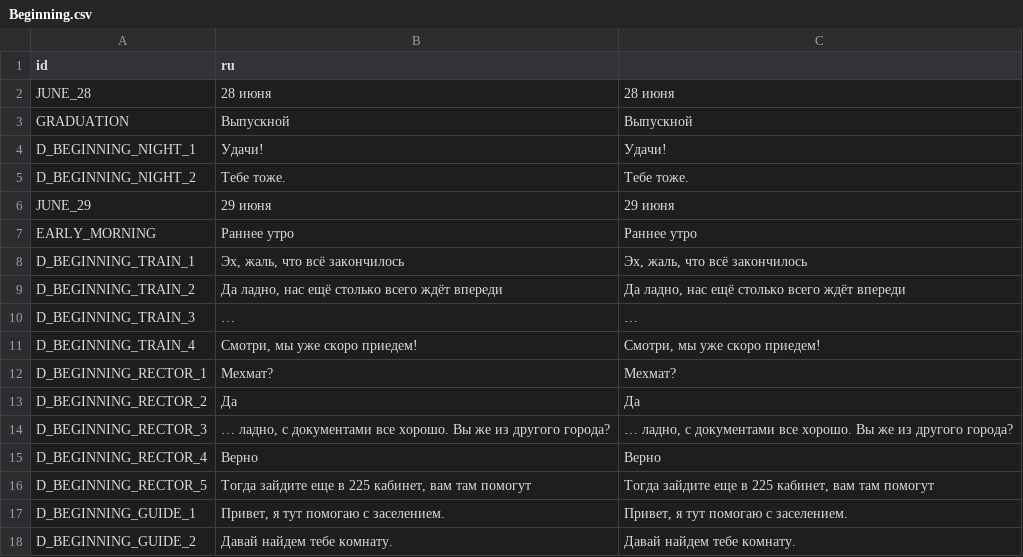
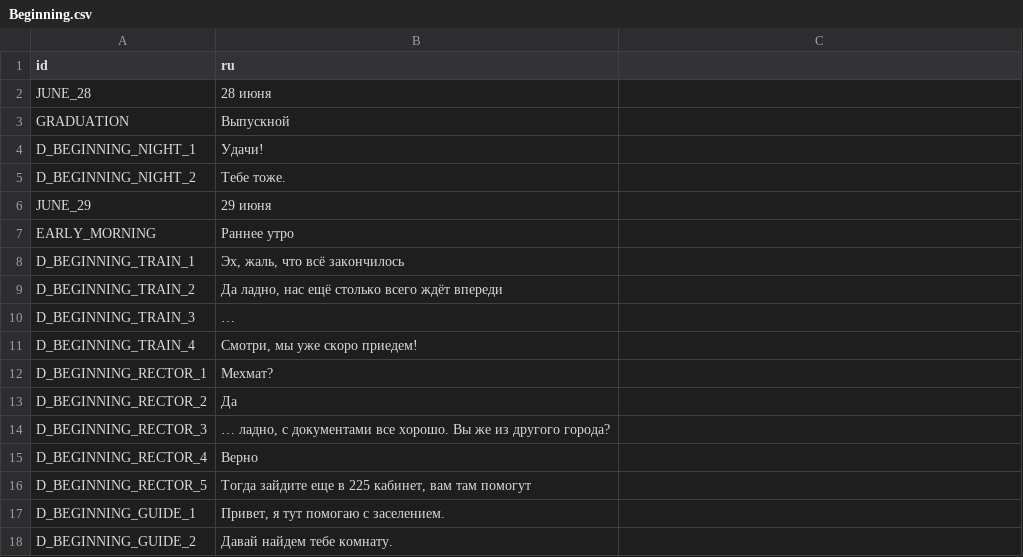
Before and after one commit to ordinary-dev/student-quest, a CSV file: Translations/en/Chapter1/Beginning.csv, drawn as a sheet.

Commit message:
New translations Beginning.csv (English)

```diff
--- a/Translations/en/Chapter1/Beginning.csv
+++ b/Translations/en/Chapter1/Beginning.csv
@@ -1,18 +1,18 @@
 "id","ru"
-"JUNE_28","28 июня","28 июня"
-"GRADUATION","Выпускной","Выпускной"
-"D_BEGINNING_NIGHT_1","Удачи!","Удачи!"
-"D_BEGINNING_NIGHT_2","Тебе тоже.","Тебе тоже."
-"JUNE_29","29 июня","29 июня"
-"EARLY_MORNING","Раннее утро","Раннее утро"
-"D_BEGINNING_TRAIN_1","Эх, жаль, что всё закончилось","Эх, жаль, что всё закончилось"
-"D_BEGINNING_TRAIN_2","Да ладно, нас ещё столько всего ждёт впереди","Да ладно, нас ещё столько всего ждёт впереди"
-"D_BEGINNING_TRAIN_3","…","…"
-"D_BEGINNING_TRAIN_4","Смотри, мы уже скоро приедем!","Смотри, мы уже скоро приедем!"
-"D_BEGINNING_RECTOR_1","Мехмат?","Мехмат?"
-"D_BEGINNING_RECTOR_2","Да","Да"
-"D_BEGINNING_RECTOR_3","… ладно, с документами все хорошо. Вы же из другого города?","… ладно, с документами все хорошо. Вы же из другого города?"
-"D_BEGINNING_RECTOR_4","Верно","Верно"
-"D_BEGINNING_RECTOR_5","Тогда зайдите еще в 225 кабинет, вам там помогут","Тогда зайдите еще в 225 кабинет, вам там помогут"
-"D_BEGINNING_GUIDE_1","Привет, я тут помогаю с заселением.","Привет, я тут помогаю с заселением."
-"D_BEGINNING_GUIDE_2","Давай найдем тебе комнату.","Давай найдем тебе комнату."
+"JUNE_28","28 июня"
+"GRADUATION","Выпускной"
+"D_BEGINNING_NIGHT_1","Удачи!"
+"D_BEGINNING_NIGHT_2","Тебе тоже."
+"JUNE_29","29 июня"
+"EARLY_MORNING","Раннее утро"
+"D_BEGINNING_TRAIN_1","Эх, жаль, что всё закончилось"
+"D_BEGINNING_TRAIN_2","Да ладно, нас ещё столько всего ждёт впереди"
+"D_BEGINNING_TRAIN_3","…"
+"D_BEGINNING_TRAIN_4","Смотри, мы уже скоро приедем!"
+"D_BEGINNING_RECTOR_1","Мехмат?"
+"D_BEGINNING_RECTOR_2","Да"
+"D_BEGINNING_RECTOR_3","… ладно, с документами все хорошо. Вы же из другого города?"
+"D_BEGINNING_RECTOR_4","Верно"
+"D_BEGINNING_RECTOR_5","Тогда зайдите еще в 225 кабинет, вам там помогут"
+"D_BEGINNING_GUIDE_1","Привет, я тут помогаю с заселением."
+"D_BEGINNING_GUIDE_2","Давай найдем тебе комнату."
```
